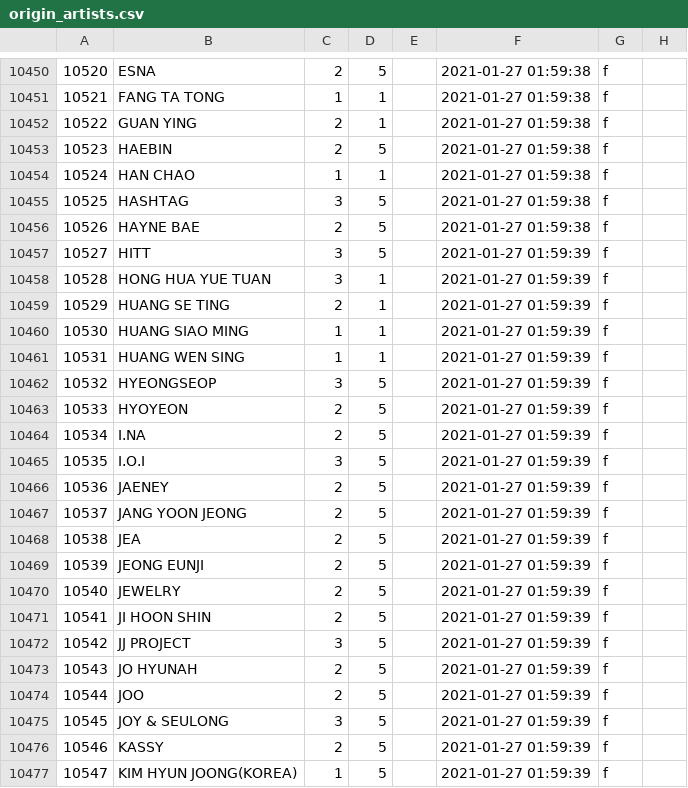
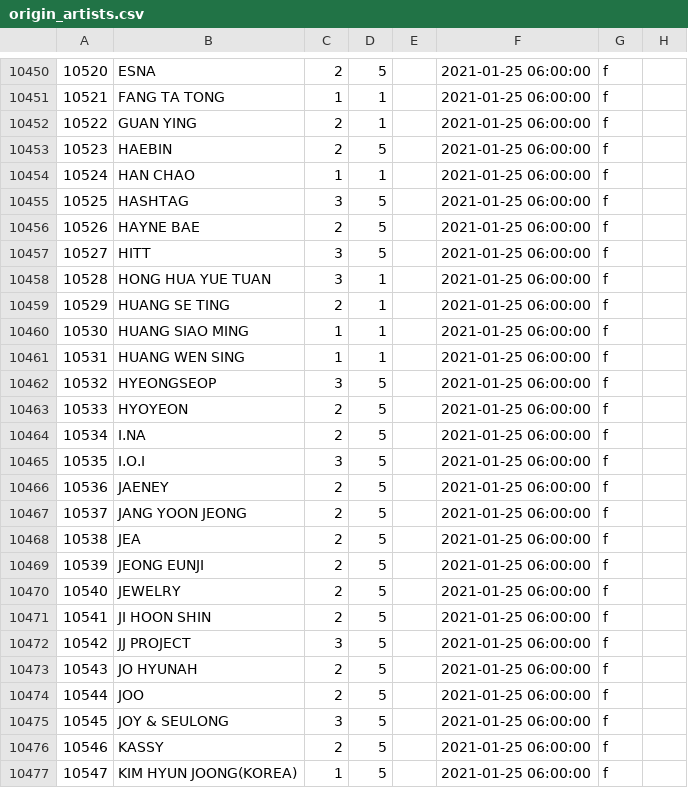
Before and after one commit to TrueTamao/KaraokeTW, a CSV file: db/origin_artists.csv, drawn as a sheet; only a part is shown, gaps mark what is left out; the diff covers the shown part only.

```diff
--- a/db/origin_artists.csv
+++ b/db/origin_artists.csv
@@ -10450,28 +10450,28 @@
-10520|ESNA|2|5||2021-01-27 01:59:38|f|
-10521|FANG TA TONG|1|1||2021-01-27 01:59:38|f|
-10522|GUAN YING|2|1||2021-01-27 01:59:38|f|
-10523|HAEBIN|2|5||2021-01-27 01:59:38|f|
-10524|HAN CHAO|1|1||2021-01-27 01:59:38|f|
-10525|HASHTAG|3|5||2021-01-27 01:59:38|f|
-10526|HAYNE BAE|2|5||2021-01-27 01:59:38|f|
-10527|HITT|3|5||2021-01-27 01:59:39|f|
-10528|HONG HUA YUE TUAN|3|1||2021-01-27 01:59:39|f|
-10529|HUANG SE TING|2|1||2021-01-27 01:59:39|f|
-10530|HUANG SIAO MING|1|1||2021-01-27 01:59:39|f|
-10531|HUANG WEN SING|1|1||2021-01-27 01:59:39|f|
-10532|HYEONGSEOP|3|5||2021-01-27 01:59:39|f|
-10533|HYOYEON|2|5||2021-01-27 01:59:39|f|
-10534|I.NA|2|5||2021-01-27 01:59:39|f|
-10535|I.O.I|3|5||2021-01-27 01:59:39|f|
-10536|JAENEY|2|5||2021-01-27 01:59:39|f|
-10537|JANG YOON JEONG|2|5||2021-01-27 01:59:39|f|
-10538|JEA|2|5||2021-01-27 01:59:39|f|
-10539|JEONG EUNJI|2|5||2021-01-27 01:59:39|f|
-10540|JEWELRY|2|5||2021-01-27 01:59:39|f|
-10541|JI HOON SHIN|2|5||2021-01-27 01:59:39|f|
-10542|JJ PROJECT|3|5||2021-01-27 01:59:39|f|
-10543|JO HYUNAH|2|5||2021-01-27 01:59:39|f|
-10544|JOO|2|5||2021-01-27 01:59:39|f|
-10545|JOY & SEULONG|3|5||2021-01-27 01:59:39|f|
-10546|KASSY|2|5||2021-01-27 01:59:39|f|
-10547|KIM HYUN JOONG(KOREA)|1|5||2021-01-27 01:59:39|f|
+10520|ESNA|2|5||2021-01-25 06:00:00|f|
+10521|FANG TA TONG|1|1||2021-01-25 06:00:00|f|
+10522|GUAN YING|2|1||2021-01-25 06:00:00|f|
+10523|HAEBIN|2|5||2021-01-25 06:00:00|f|
+10524|HAN CHAO|1|1||2021-01-25 06:00:00|f|
+10525|HASHTAG|3|5||2021-01-25 06:00:00|f|
+10526|HAYNE BAE|2|5||2021-01-25 06:00:00|f|
+10527|HITT|3|5||2021-01-25 06:00:00|f|
+10528|HONG HUA YUE TUAN|3|1||2021-01-25 06:00:00|f|
+10529|HUANG SE TING|2|1||2021-01-25 06:00:00|f|
+10530|HUANG SIAO MING|1|1||2021-01-25 06:00:00|f|
+10531|HUANG WEN SING|1|1||2021-01-25 06:00:00|f|
+10532|HYEONGSEOP|3|5||2021-01-25 06:00:00|f|
+10533|HYOYEON|2|5||2021-01-25 06:00:00|f|
+10534|I.NA|2|5||2021-01-25 06:00:00|f|
+10535|I.O.I|3|5||2021-01-25 06:00:00|f|
+10536|JAENEY|2|5||2021-01-25 06:00:00|f|
+10537|JANG YOON JEONG|2|5||2021-01-25 06:00:00|f|
+10538|JEA|2|5||2021-01-25 06:00:00|f|
+10539|JEONG EUNJI|2|5||2021-01-25 06:00:00|f|
+10540|JEWELRY|2|5||2021-01-25 06:00:00|f|
+10541|JI HOON SHIN|2|5||2021-01-25 06:00:00|f|
+10542|JJ PROJECT|3|5||2021-01-25 06:00:00|f|
+10543|JO HYUNAH|2|5||2021-01-25 06:00:00|f|
+10544|JOO|2|5||2021-01-25 06:00:00|f|
+10545|JOY & SEULONG|3|5||2021-01-25 06:00:00|f|
+10546|KASSY|2|5||2021-01-25 06:00:00|f|
+10547|KIM HYUN JOONG(KOREA)|1|5||2021-01-25 06:00:00|f|
```
Also changed, not shown: 132 edited cells elsewhere in this file, 1 other file.
